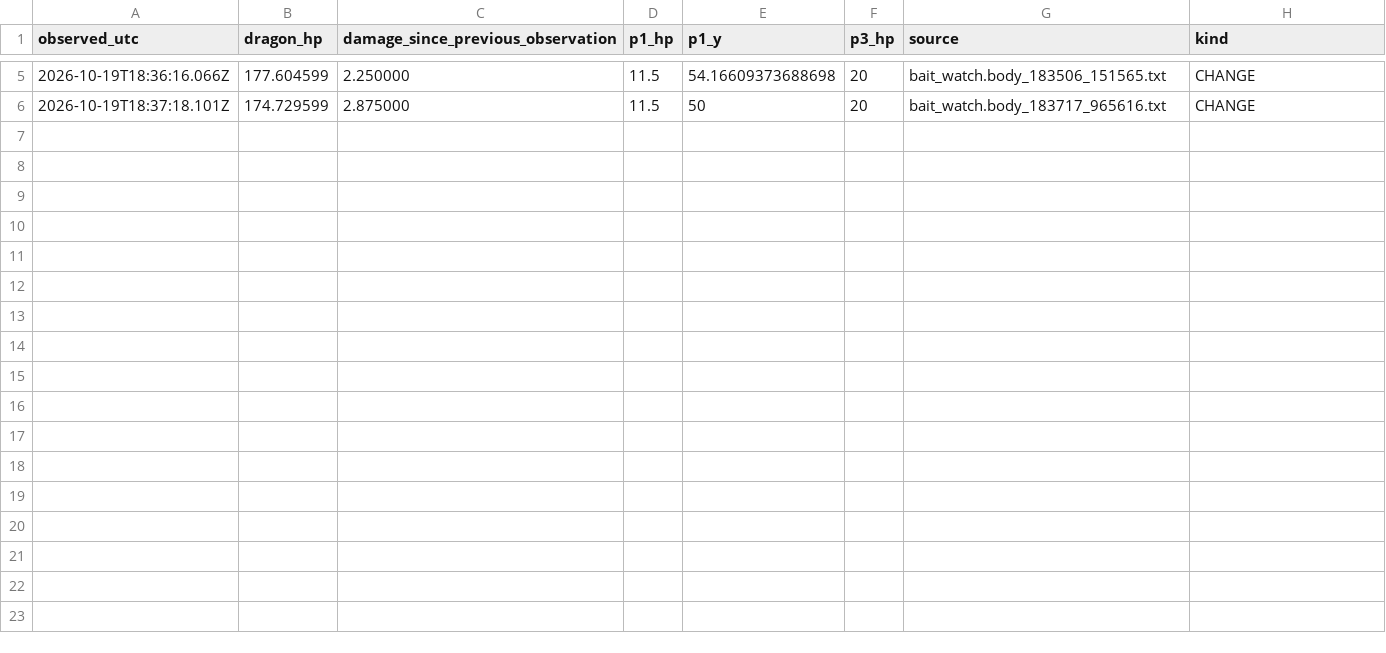
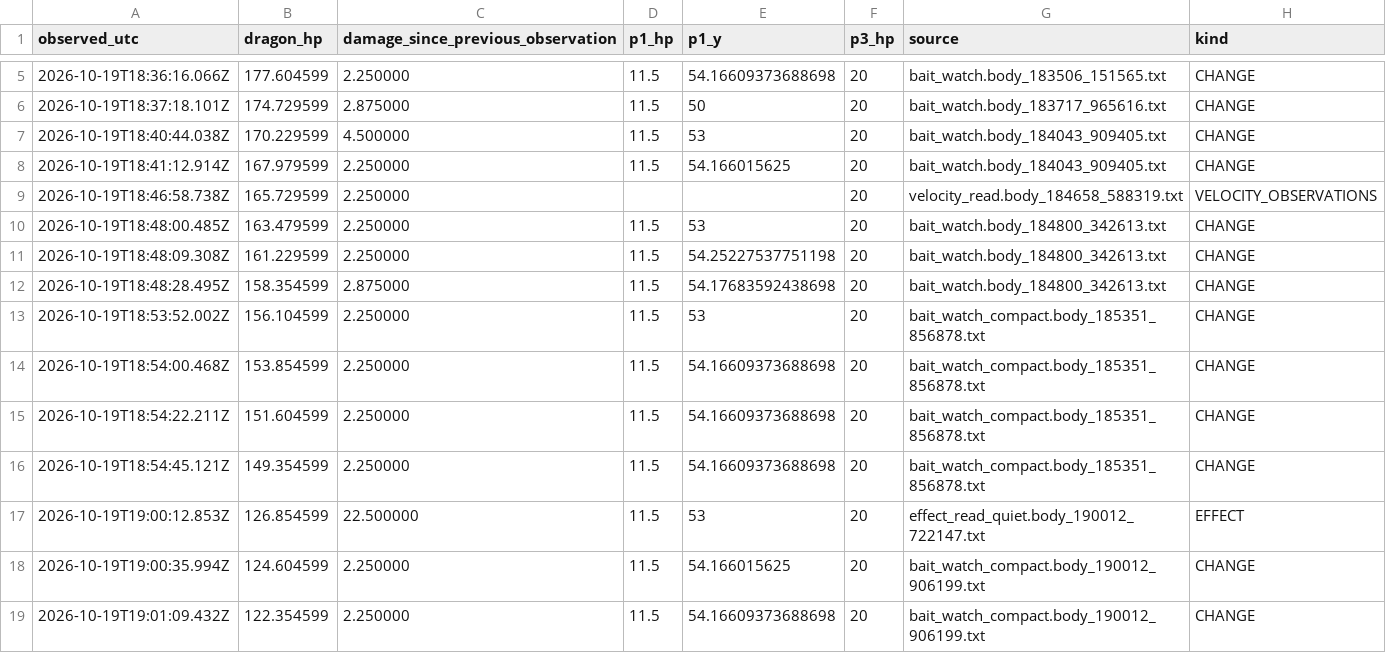
Before and after one commit to caoshiyi/EAT, a TSV file: tasks/minecraft/team/p3/iter36/HP_LEDGER.tsv, drawn as a sheet; only a part is shown, gaps mark what is left out; the diff names each change by its address in the sheet, - before the commit and + after, or states it on an @@ line.

Commit message:
minecraft p3 iter36: sustain paired damage and compact live observation tools

```diff
--- a/tasks/minecraft/team/p3/iter36/HP_LEDGER.tsv
+++ b/tasks/minecraft/team/p3/iter36/HP_LEDGER.tsv
+row 7: 2026-10-19T18:40:44.038Z | 170.229599 | 4.500000 | 11.5 | 53 | 20 | bait_watch.body_184043_909405.txt | CHANGE
+row 8: 2026-10-19T18:41:12.914Z | 167.979599 | 2.250000 | 11.5 | 54.166015625 | 20 | bait_watch.body_184043_909405.txt | CHANGE
+row 9: 2026-10-19T18:46:58.738Z | 165.729599 | 2.250000 |  |  | 20 | velocity_read.body_184658_588319.txt | VELOCITY_OBSERVATIONS
+row 10: 2026-10-19T18:48:00.485Z | 163.479599 | 2.250000 | 11.5 | 53 | 20 | bait_watch.body_184800_342613.txt | CHANGE
+row 11: 2026-10-19T18:48:09.308Z | 161.229599 | 2.250000 | 11.5 | 54.25227537751198 | 20 | bait_watch.body_184800_342613.txt | CHANGE
+row 12: 2026-10-19T18:48:28.495Z | 158.354599 | 2.875000 | 11.5 | 54.17683592438698 | 20 | bait_watch.body_184800_342613.txt | CHANGE
+row 13: 2026-10-19T18:53:52.002Z | 156.104599 | 2.250000 | 11.5 | 53 | 20 | bait_watch_compact.body_185351_856878.txt | CHANGE
+row 14: 2026-10-19T18:54:00.468Z | 153.854599 | 2.250000 | 11.5 | 54.16609373688698 | 20 | bait_watch_compact.body_185351_856878.txt | CHANGE
+row 15: 2026-10-19T18:54:22.211Z | 151.604599 | 2.250000 | 11.5 | 54.16609373688698 | 20 | bait_watch_compact.body_185351_856878.txt | CHANGE
+row 16: 2026-10-19T18:54:45.121Z | 149.354599 | 2.250000 | 11.5 | 54.16609373688698 | 20 | bait_watch_compact.body_185351_856878.txt | CHANGE
+row 17: 2026-10-19T19:00:12.853Z | 126.854599 | 22.500000 | 11.5 | 53 | 20 | effect_read_quiet.body_190012_722147.txt | EFFECT
+row 18: 2026-10-19T19:00:35.994Z | 124.604599 | 2.250000 | 11.5 | 54.166015625 | 20 | bait_watch_compact.body_190012_906199.txt | CHANGE
+row 19: 2026-10-19T19:01:09.432Z | 122.354599 | 2.250000 | 11.5 | 54.16609373688698 | 20 | bait_watch_compact.body_190012_906199.txt | CHANGE
```
Also changed, not shown: 34 other files.
